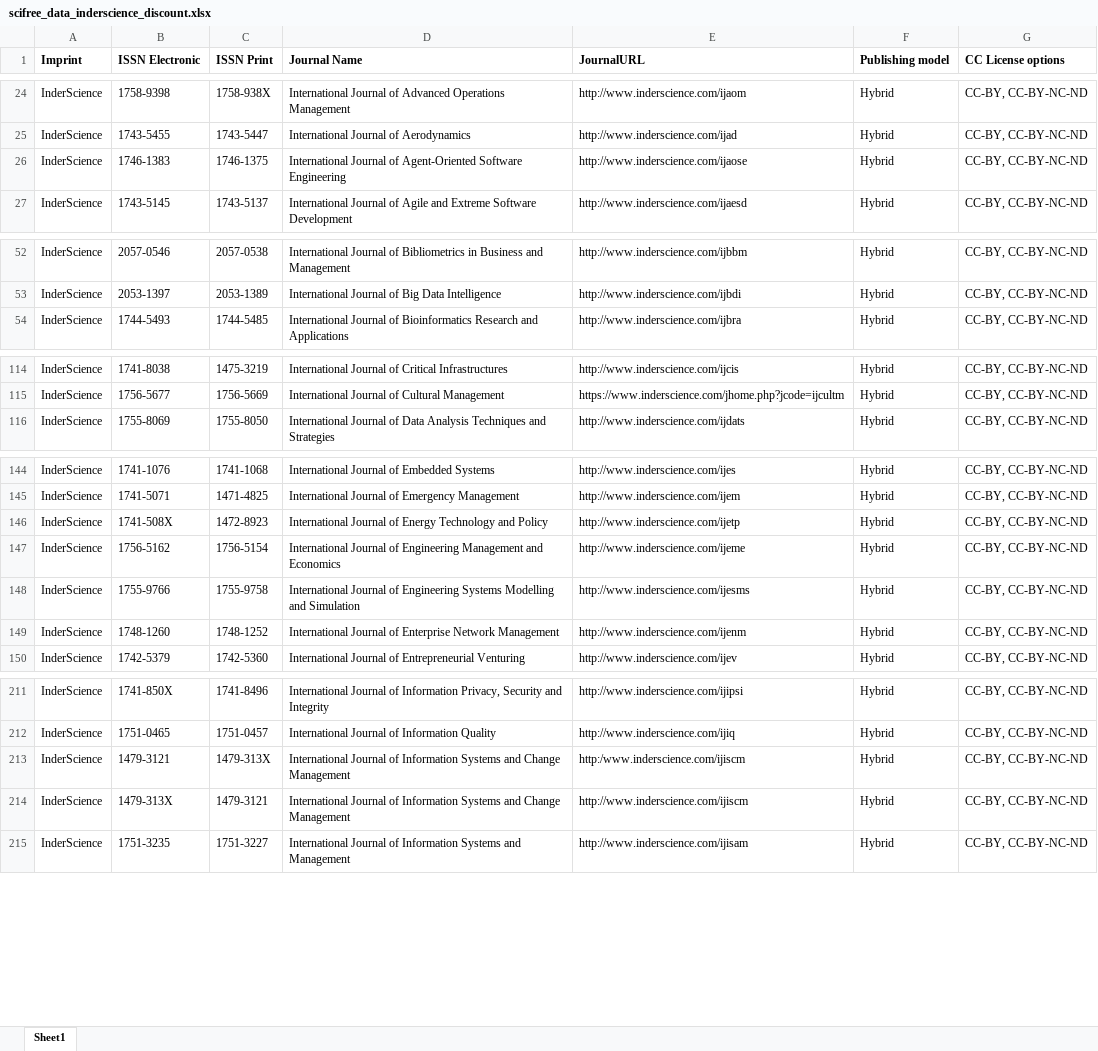
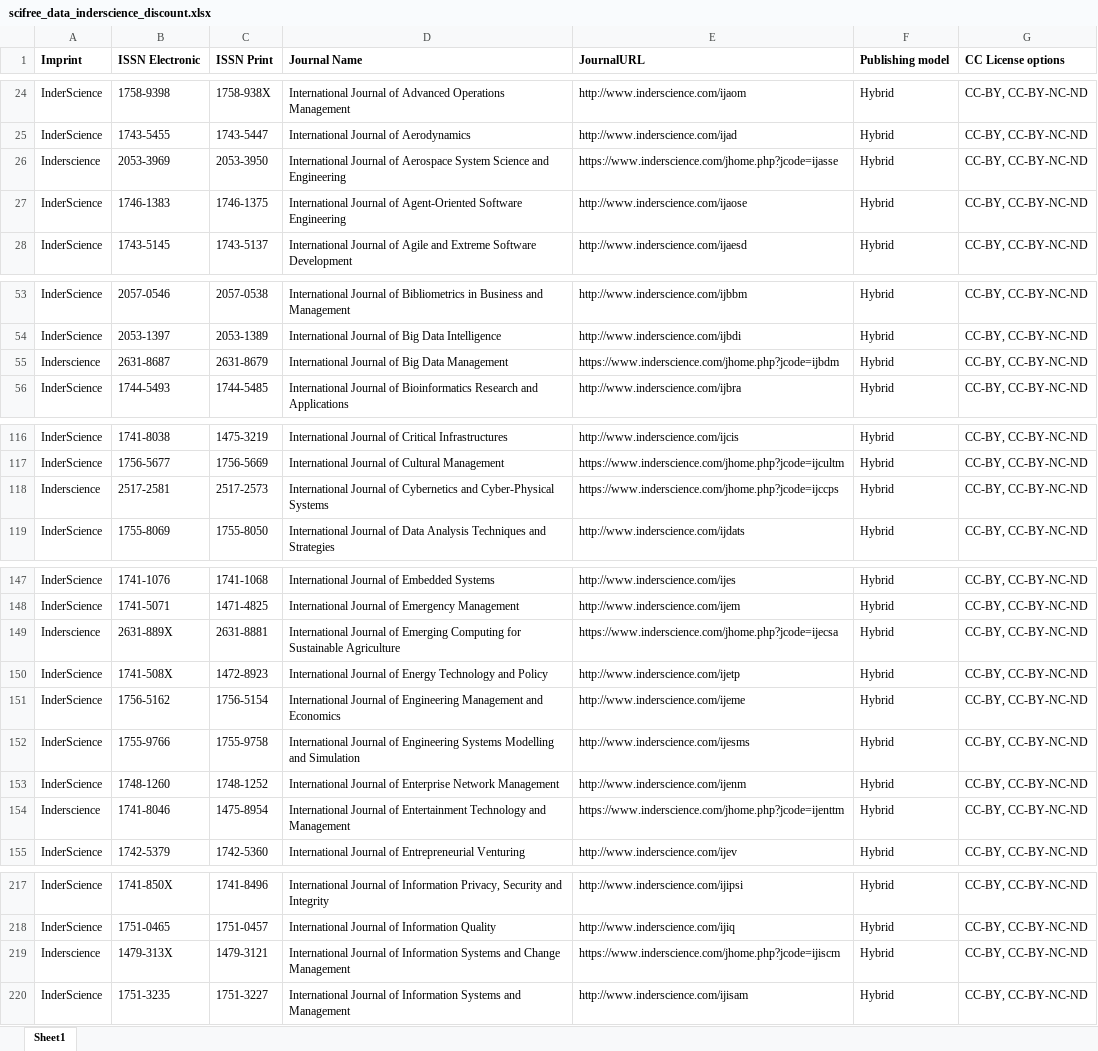
Before and after one commit to Kungbib/oa-tskr, an Excel workbook: Bibsam_tidskriftslistor/scifree_data_inderscience_discount.xlsx, sheet Sheet1, drawn as a sheet; only a part is shown, gaps mark what is left out; values as stored, in another font and other column widths than the file's, no borders; table styles not drawn; removed rows and columns are numbered as before the commit, all else as after; the diff covers the shown part only; the diff names each change by its address in the sheet, - before the commit and + after, or states it on an @@ line.

```diff
--- a/Bibsam_tidskriftslistor/scifree_data_inderscience_discount.xlsx (sheet Sheet1)
+++ b/Bibsam_tidskriftslistor/scifree_data_inderscience_discount.xlsx (sheet Sheet1)
+row 26: Inderscience | 2053-3969 | 2053-3950 | International Journal of Aerospace System Science and Engineering | https://www.inderscience.com/jhome.php?jcode=ijasse | Hybrid | CC-BY, CC-BY-NC-ND
+row 55: Inderscience | 2631-8687 | 2631-8679 | International Journal of Big Data Management | https://www.inderscience.com/jhome.php?jcode=ijbdm | Hybrid | CC-BY, CC-BY-NC-ND
+row 118: Inderscience | 2517-2581 | 2517-2573 | International Journal of Cybernetics and Cyber-Physical Systems | https://www.inderscience.com/jhome.php?jcode=ijccps | Hybrid | CC-BY, CC-BY-NC-ND
+row 149: Inderscience | 2631-889X | 2631-8881 | International Journal of Emerging Computing for Sustainable Agriculture | https://www.inderscience.com/jhome.php?jcode=ijecsa | Hybrid | CC-BY, CC-BY-NC-ND
+row 154: Inderscience | 1741-8046 | 1475-8954 | International Journal of Entertainment Technology and Management | https://www.inderscience.com/jhome.php?jcode=ijenttm | Hybrid | CC-BY, CC-BY-NC-ND
-row 213: InderScience | 1479-3121 | 1479-313X | International Journal of Information Systems and Change Management | http:/www.inderscience.com/ijiscm | Hybrid | CC-BY, CC-BY-NC-ND
-A219 (Imprint): InderScience
+A219 (Imprint): Inderscience
-E219 (JournalURL): http://www.inderscience.com/ijiscm
+E219 (JournalURL): https://www.inderscience.com/jhome.php?jcode=ijiscm
```
Also changed, not shown: 5 added rows elsewhere in this sheet, Bibsam_tidskriftslistor/scifree_data_elsevier.xlsx, Bibsam_tidskriftslistor/scifree_data_frontiers_discount.xlsx, 7 other files.
